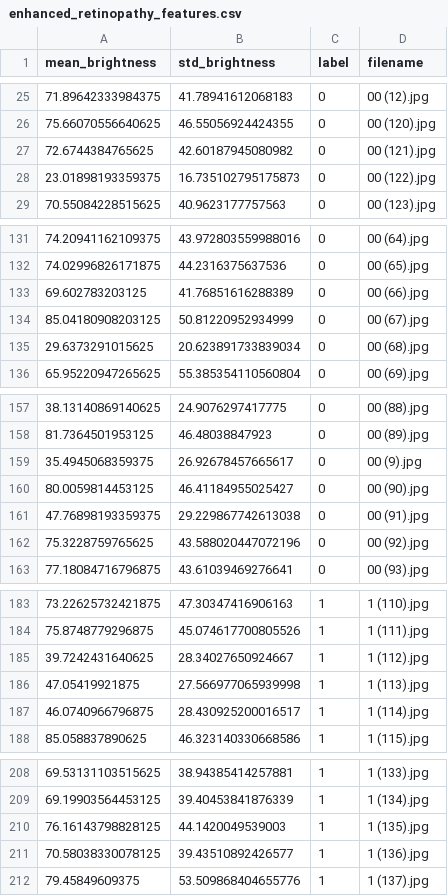
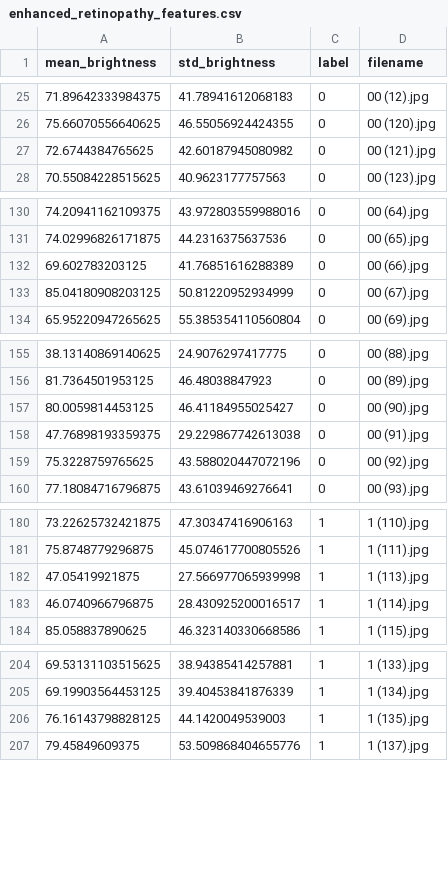
Before and after one commit to NikitaLozinsky/DR, a CSV file: dataset/enhanced_retinopathy_features.csv, drawn as a sheet; only a part is shown, gaps mark what is left out; the diff covers the shown part only; the diff names each change by its address in the sheet, - before the commit and + after, or states it on an @@ line.

```diff
--- a/dataset/enhanced_retinopathy_features.csv
+++ b/dataset/enhanced_retinopathy_features.csv
-row 28: 23.01898193359375 | 16.735102795175873 | 0 | 00 (122).jpg
-row 135: 29.6373291015625 | 20.623891733839034 | 0 | 00 (68).jpg
-row 159: 35.4945068359375 | 26.92678457665617 | 0 | 00 (9).jpg
-row 185: 39.7242431640625 | 28.34027650924667 | 1 | 1 (112).jpg
-row 211: 70.58038330078125 | 39.43510892426577 | 1 | 1 (136).jpg
```
Also changed, not shown: 1 removed row elsewhere in this file, dataset/X_test_enhanced.csv, dataset/X_train_enhanced.csv, 21 other files.
